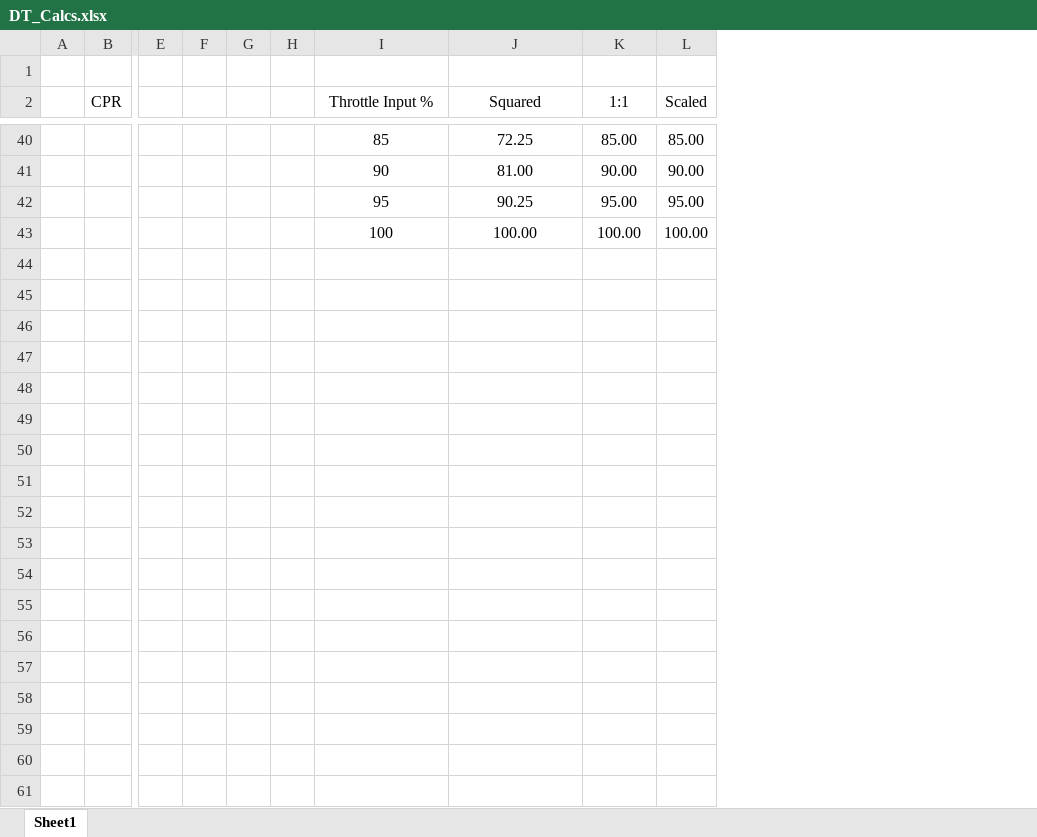
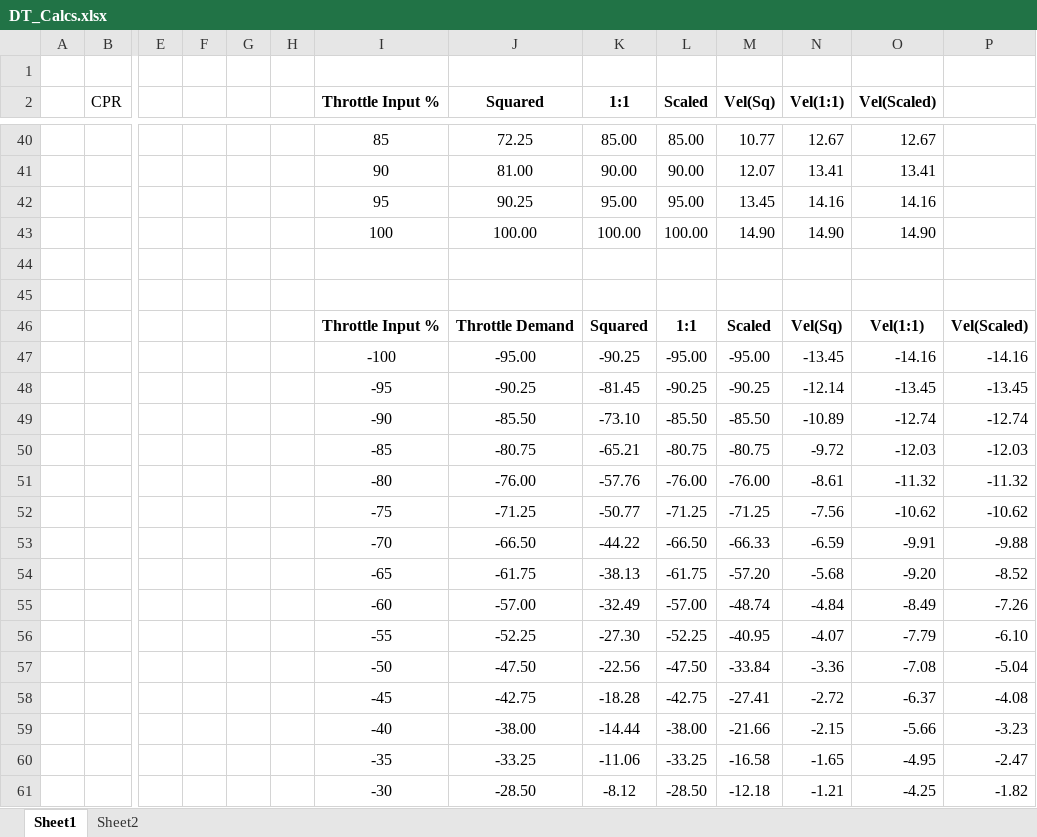
Before and after one commit to Alex-BusNet/X20B_2022_V1, an Excel workbook: Support_Docs/DT_Calcs.xlsx, sheet Sheet1, drawn as a sheet; only a part is shown, gaps mark what is left out; values as stored, in another font and other column widths than the file's, no borders; charts and pictures not drawn; rows hold the shown columns only; the diff covers the shown part only; the diff names each change by its address in the sheet, - before the commit and + after, or states it on an @@ line.

Commit message:
- Updated SC_Shuffleboard helper class. - Converted Shuffleboard objects in X22_Drivetrain to SC_SBItem objects. - Updated drivetrain auto-shift points. - Added SC_ABFilter class to SC_Datatypes. Need to finish filter function; it currently just returns the input value without any filtering. - Removed unneeded dashboard items (old debugging items). - Created "Globals.h" file that is used for holding objects that should be only created once, and used by multiple classes. This is currently only for objects used to interact with the dashboard. -  Added functionality to allow joystick inputs to be scaled to a finer range while a button on the driver's joystick is held down. This will also force the drivetrain to stay in low gear. - Limited driver throttle input to +/-95%. This is to give some control margin to the drive train (note: adding a PI controller to the drivetrain is for a later update).

```diff
--- a/Support_Docs/DT_Calcs.xlsx (sheet Sheet1)
+++ b/Support_Docs/DT_Calcs.xlsx (sheet Sheet1)
+sheet tab: Sheet2
+column M (Vel(Sq)), rows 40-43: 10.77 | 12.07 | 13.45 | 14.90
+column N (Vel(1:1)), rows 40-43: 12.67 | 13.41 | 14.16 | 14.90
+column O (Vel(Scaled)), rows 40-43: 12.67 | 13.41 | 14.16 | 14.90
+column P, empty
-I2:L2 bold: off
+I2:L2 bold: on
+row 44: (empty)
+row 45: (empty)
+row 46:  |  |  |  |  |  | Throttle Input % | Throttle Demand | Squared | 1:1 | Scaled | Vel(Sq) | Vel(1:1) | Vel(Scaled)
+row 47:  |  |  |  |  |  | -100 | -95.00 | -90.25 | -95.00 | -95.00 | -13.45 | -14.16 | -14.16
+row 48:  |  |  |  |  |  | -95 | -90.25 | -81.45 | -90.25 | -90.25 | -12.14 | -13.45 | -13.45
+row 49:  |  |  |  |  |  | -90 | -85.50 | -73.10 | -85.50 | -85.50 | -10.89 | -12.74 | -12.74
+row 50:  |  |  |  |  |  | -85 | -80.75 | -65.21 | -80.75 | -80.75 | -9.72 | -12.03 | -12.03
+row 51:  |  |  |  |  |  | -80 | -76.00 | -57.76 | -76.00 | -76.00 | -8.61 | -11.32 | -11.32
+row 52:  |  |  |  |  |  | -75 | -71.25 | -50.77 | -71.25 | -71.25 | -7.56 | -10.62 | -10.62
+row 53:  |  |  |  |  |  | -70 | -66.50 | -44.22 | -66.50 | -66.33 | -6.59 | -9.91 | -9.88
+row 54:  |  |  |  |  |  | -65 | -61.75 | -38.13 | -61.75 | -57.20 | -5.68 | -9.20 | -8.52
+row 55:  |  |  |  |  |  | -60 | -57.00 | -32.49 | -57.00 | -48.74 | -4.84 | -8.49 | -7.26
+row 56:  |  |  |  |  |  | -55 | -52.25 | -27.30 | -52.25 | -40.95 | -4.07 | -7.79 | -6.10
+row 57:  |  |  |  |  |  | -50 | -47.50 | -22.56 | -47.50 | -33.84 | -3.36 | -7.08 | -5.04
+row 58:  |  |  |  |  |  | -45 | -42.75 | -18.28 | -42.75 | -27.41 | -2.72 | -6.37 | -4.08
+row 59:  |  |  |  |  |  | -40 | -38.00 | -14.44 | -38.00 | -21.66 | -2.15 | -5.66 | -3.23
+row 60:  |  |  |  |  |  | -35 | -33.25 | -11.06 | -33.25 | -16.58 | -1.65 | -4.95 | -2.47
+row 61:  |  |  |  |  |  | -30 | -28.50 | -8.12 | -28.50 | -12.18 | -1.21 | -4.25 | -1.82
```
Also changed, not shown: 35 added rows, 9 removed rows and 24 edited cells elsewhere in this sheet, formulas that keep their value, charts or pictures, 12 other files.
